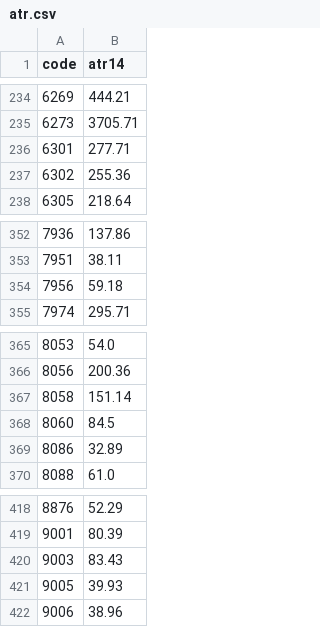
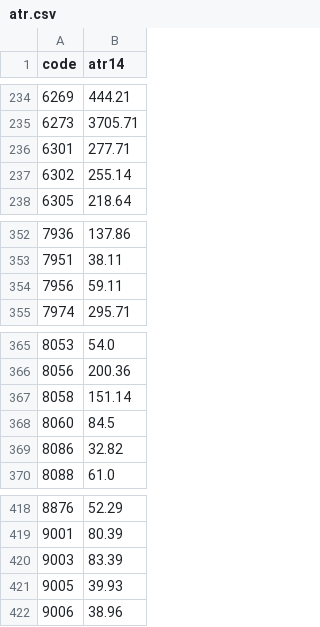
Before and after one commit to yoshiknz-sys/tmap-k7x9, a CSV file: atr.csv, drawn as a sheet; only a part is shown, gaps mark what is left out.

Commit message:
update atr

```diff
--- a/atr.csv
+++ b/atr.csv
@@ -236,3 +236,3 @@ code,atr14
 6301,277.71
-6302,255.36
+6302,255.14
 6305,218.64
@@ -353,3 +353,3 @@ code,atr14
 7951,38.11
-7956,59.18
+7956,59.11
 7974,295.71
@@ -368,3 +368,3 @@ code,atr14
 8060,84.5
-8086,32.89
+8086,32.82
 8088,61.0
@@ -419,3 +419,3 @@ code,atr14
 9001,80.39
-9003,83.43
+9003,83.39
 9005,39.93
```
